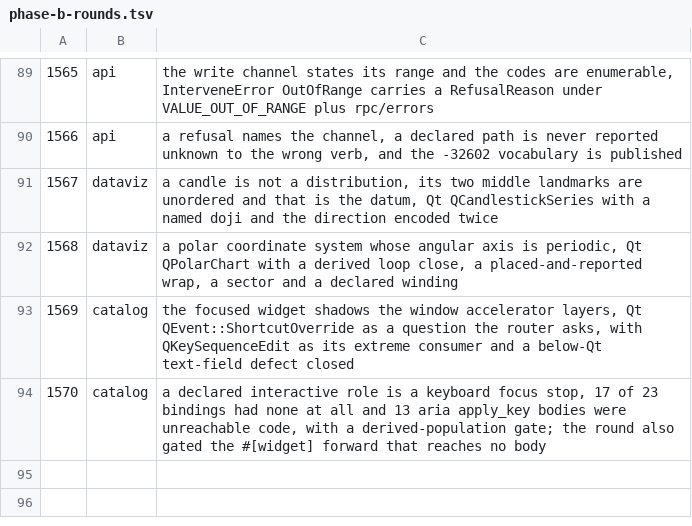
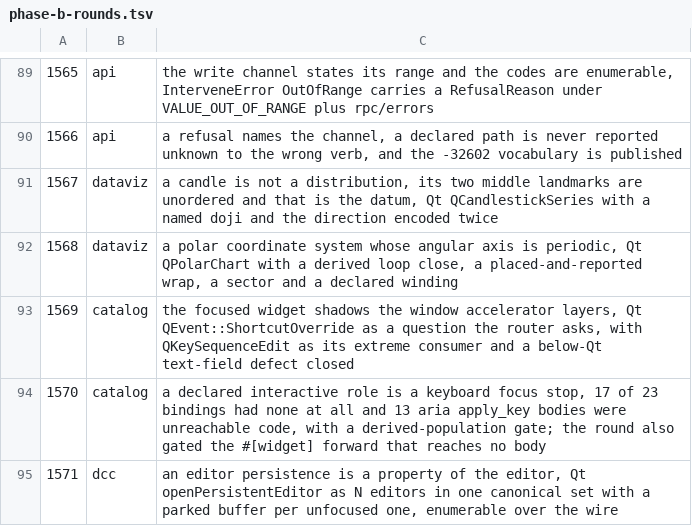
Before and after one commit to newmassrael/pinion, a TSV file: docs/phase-b-rounds.tsv, drawn as a sheet; only a part is shown, gaps mark what is left out; the diff names each change by its address in the sheet, - before the commit and + after, or states it on an @@ line.

Commit message:
feat(core): R1571 an editor's persistence is a property of it
- Qt openPersistentEditor: N editors as one set, not a second one
- R1555 named the fix and it was wrong; Owner::cache never releases
- one keyboard focus, so every unfocused editor parks its own text

```diff
--- a/docs/phase-b-rounds.tsv
+++ b/docs/phase-b-rounds.tsv
+row 95: 1571 | dcc | an editor persistence is a property of the editor, Qt openPersistentEditor as N editors in one canonical set with a parked buffer per unfocused one, enumerable over the wire
```
Also changed, not shown: 14 other files.
